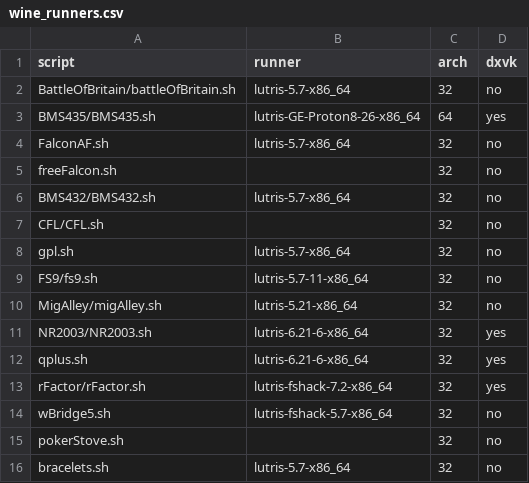
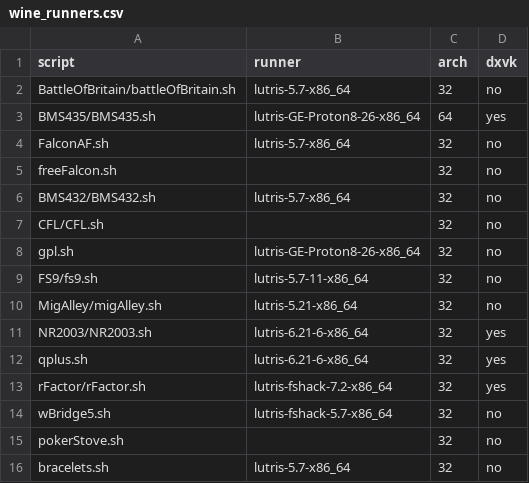
Before and after one commit to sim-museum/serious-games-lab, a CSV file: config/wine_runners.csv, drawn as a sheet.

```diff
--- a/config/wine_runners.csv
+++ b/config/wine_runners.csv
@@ -7,3 +7,3 @@ BMS432/BMS432.sh,lutris-5.7-x86_64,32,no
 CFL/CFL.sh,,32,no
-gpl.sh,lutris-5.7-x86_64,32,no
+gpl.sh,lutris-GE-Proton8-26-x86_64,32,no
 FS9/fs9.sh,lutris-5.7-11-x86_64,32,no
```
Also changed, not shown: 1 other file.
